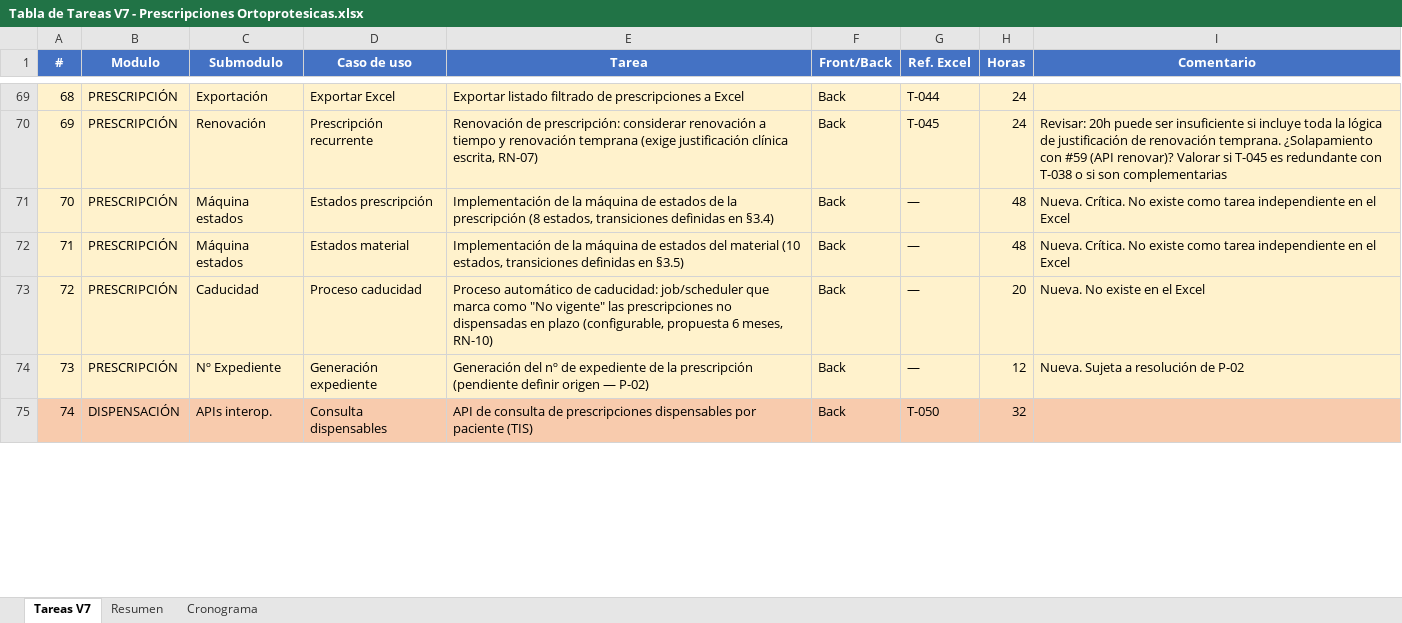
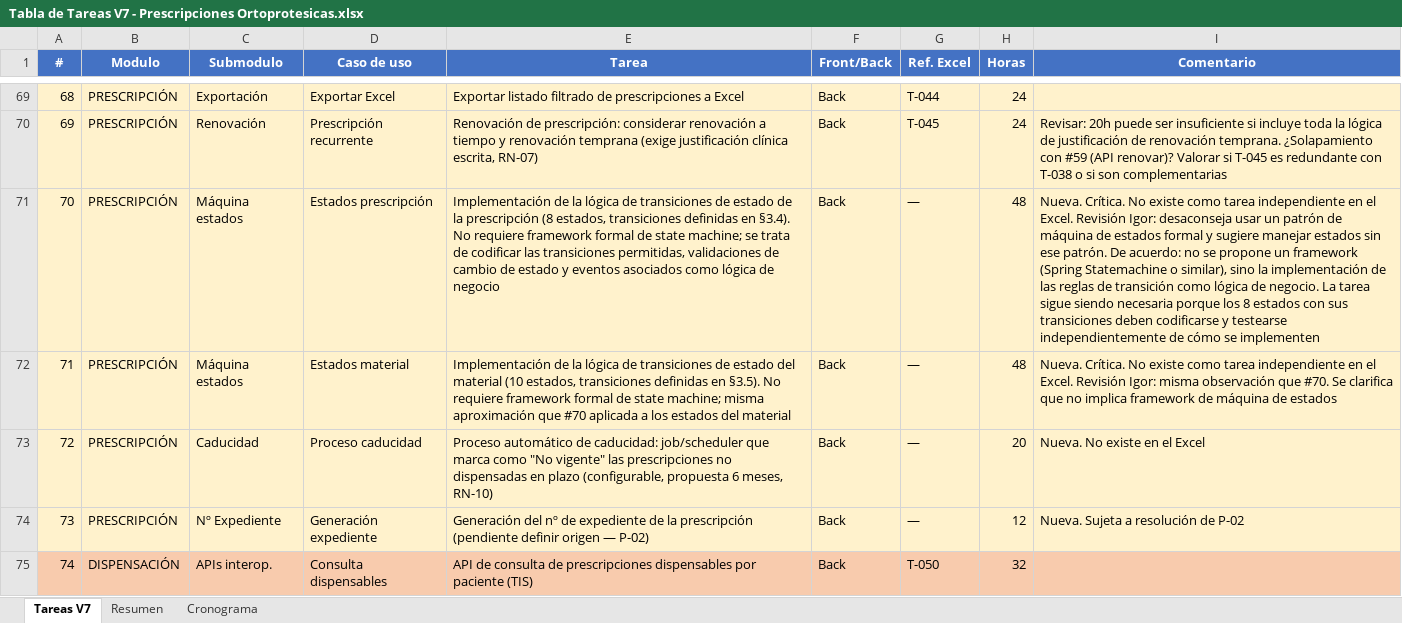
Before and after one commit to HIBERUS-AJIE-2023-20821/Osakidetza, an Excel workbook: Estimación de tareas/Tabla de Tareas V7 - Prescripciones Ortoprotesicas.xlsx, sheet Tareas V7, drawn as a sheet; only a part is shown, gaps mark what is left out; values as stored, in another font and other column widths than the file's, no borders; the diff covers the shown part only; the diff names each change by its address in the sheet, - before the commit and + after, or states it on an @@ line.

```diff
--- a/Estimación de tareas/Tabla de Tareas V7 - Prescripciones Ortoprotesicas.xlsx (sheet Tareas V7)
+++ b/Estimación de tareas/Tabla de Tareas V7 - Prescripciones Ortoprotesicas.xlsx (sheet Tareas V7)
-E71 (Tarea): …de la máquina de estados de la prescripción (8 estados, transiciones definidas en §3.4)
+E71 (Tarea): …de la lógica de transiciones de estado de la prescripción (8 estados, transiciones definidas en §3.4). No requiere framework formal de state machine; se trata de codificar las transiciones permitidas, validaciones de cambio de estado y eventos asociados como lógica de negocio
-I71 (Comentario): …en el Excel
+I71 (Comentario): …en el Excel. Revisión Igor: desaconseja usar un patrón de máquina de estados formal y sugiere manejar estados sin ese patrón. De acuerdo: no se propone un framework (Spring Statemachine o similar), sino la implementación de las reglas de transición como lógica de negocio. La tarea sigue siendo necesaria porque los 8 estados con sus transiciones deben codificarse y testearse independientemente de cómo se implementen
-E72 (Tarea): …de la máquina de estados del material (10 estados, transiciones definidas en §3.5)
+E72 (Tarea): …de la lógica de transiciones de estado del material (10 estados, transiciones definidas en §3.5). No requiere framework formal de state machine; misma aproximación que #70 aplicada a los estados del material
-I72 (Comentario): …en el Excel
+I72 (Comentario): …en el Excel. Revisión Igor: misma observación que #70. Se clarifica que no implica framework de máquina de estados
```
Also changed, not shown: 12 edited cells elsewhere in this sheet, sheet Cronograma, 3 other files.
